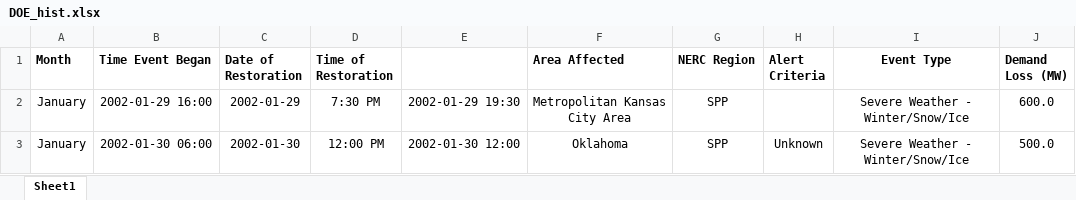
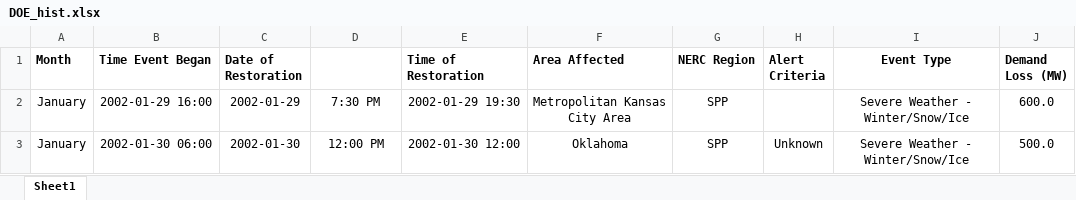
Before and after one commit to gregorywmorris/Maven-Power-Outage-Challenge, an Excel workbook: data/processed/DOE_hist.xlsx, sheet Sheet1, drawn as a sheet; only a part is shown; values as stored, in another font and other column widths than the file's, no borders; the diff names each change by its address in the sheet, - before the commit and + after, or states it on an @@ line.

```diff
--- a/data/processed/DOE_hist.xlsx (sheet Sheet1)
+++ b/data/processed/DOE_hist.xlsx (sheet Sheet1)
-D1: Time of Restoration
+D1: (empty)
-E1: (empty)
+E1: Time of Restoration
```
Also changed, not shown: data/processed/DOE_Stage_2.xlsx, data/processed/DOE_final.xlsx, 7 other files.
